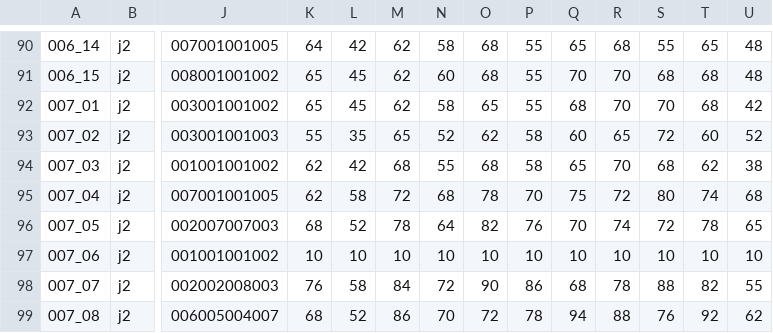
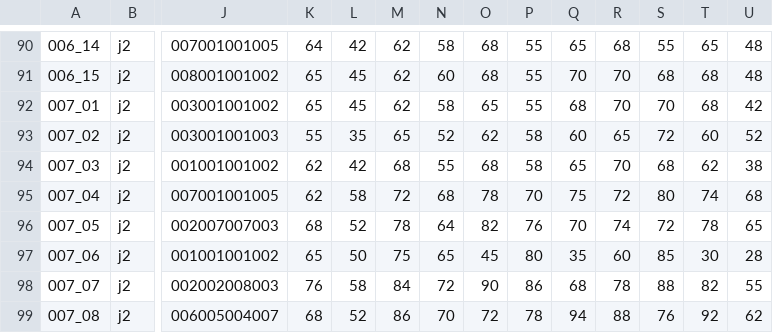
Before and after one commit to eyrops-sketch/PalEntropia2, a CSV file: herramientas/generador_fase_2/master.csv, drawn as a sheet; only a part is shown, gaps mark what is left out; the diff names each change by its address in the sheet, - before the commit and + after, or states it on an @@ line.

Commit message:
Update master.csv

```diff
--- a/herramientas/generador_fase_2/master.csv
+++ b/herramientas/generador_fase_2/master.csv
-K97: 10
+K97: 65
-L97: 10
+L97: 50
-M97: 10
+M97: 75
-N97: 10
+N97: 65
-O97: 10
+O97: 45
-P97: 10
+P97: 80
-Q97: 10
+Q97: 35
-R97: 10
+R97: 60
-S97: 10
+S97: 85
-T97: 10
+T97: 30
-U97: 10
+U97: 28
```
